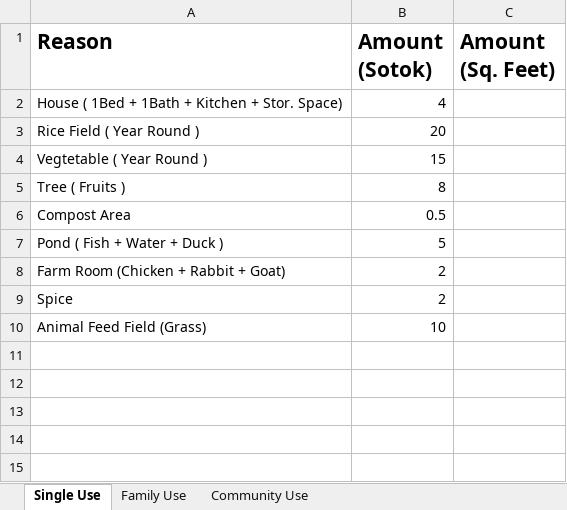
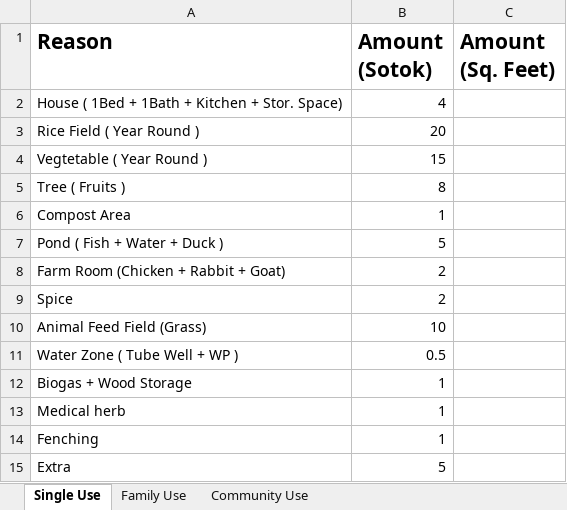
Before and after one commit to anower8948/Escape-Matrix-Hub-full-self-sufficiant, an Excel workbook: Land/New Microsoft Excel Worksheet.xlsx, sheet Single Use, drawn as a sheet; values as stored, in another font and other column widths than the file's, no borders; the diff names each change by its address in the sheet, - before the commit and + after, or states it on an @@ line.

```diff
--- a/Land/New Microsoft Excel Worksheet.xlsx (sheet Single Use)
+++ b/Land/New Microsoft Excel Worksheet.xlsx (sheet Single Use)
-B6 (Amount (Sotok)): 0.5
+B6 (Amount (Sotok)): 1
+row 11: Water Zone ( Tube Well + WP ) | 0.5
+row 12: Biogas + Wood Storage | 1
+row 13: Medical herb | 1
+row 14: Fenching | 1
+row 15: Extra | 5
```
Also changed, not shown: sheet Community Use, sheet Family Use.
